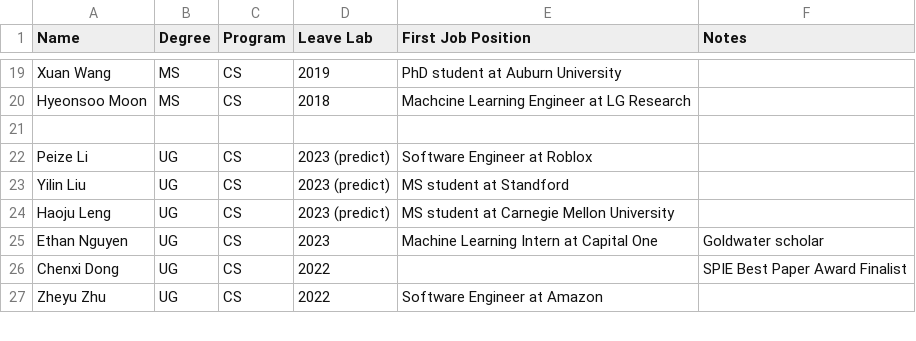
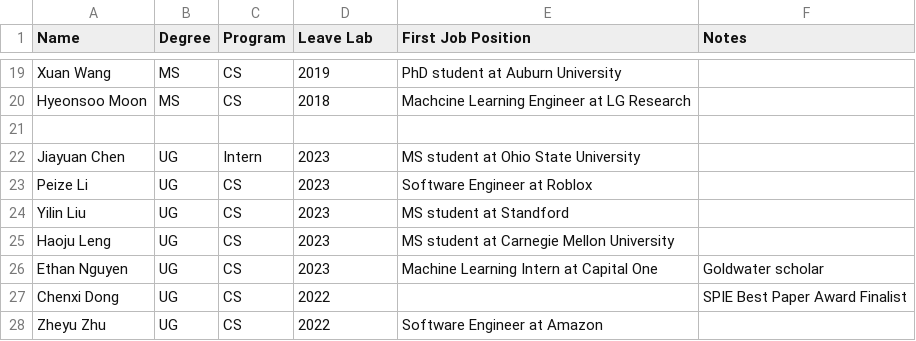
Before and after one commit to hrlblab/hrlblab.github.io, a CSV file: people/results.csv, drawn as a sheet; only a part is shown, gaps mark what is left out.

```diff
--- a/people/results.csv
+++ b/people/results.csv
@@ -21,5 +21,6 @@ Hyeonsoo Moon,MS,CS,2018,Machcine Learning Engineer at LG Research,
 ,,,,,
-Peize Li,UG,CS, 2023 (predict),Software Engineer at Roblox,
-Yilin Liu,UG,CS,2023 (predict),MS student at Standford,
-Haoju Leng,UG,CS,2023 (predict),MS student at Carnegie Mellon University,
+Jiayuan Chen,UG,Intern,2023,MS student at Ohio State University,
+Peize Li,UG,CS, 2023,Software Engineer at Roblox,
+Yilin Liu,UG,CS,2023,MS student at Standford,
+Haoju Leng,UG,CS,2023,MS student at Carnegie Mellon University,
 Ethan Nguyen,UG,CS,2023,Machine Learning Intern at Capital One,Goldwater scholar
```
Also changed, not shown: 1 other file.
